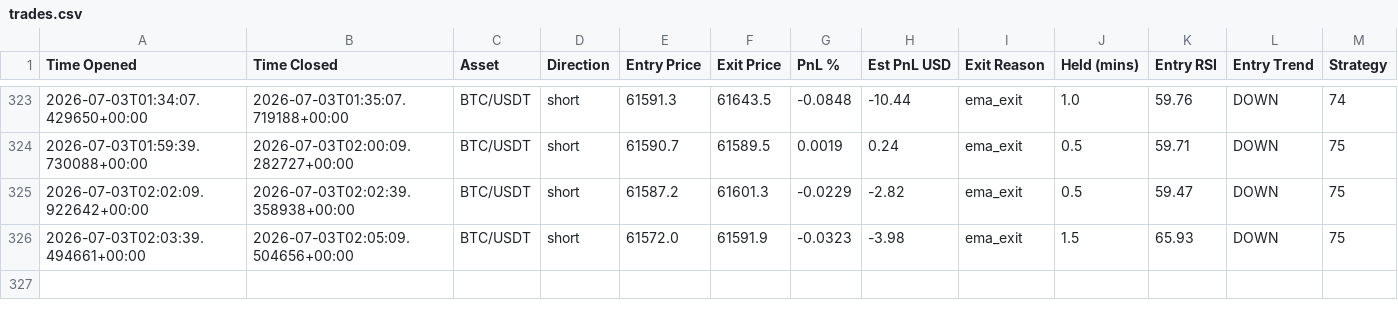
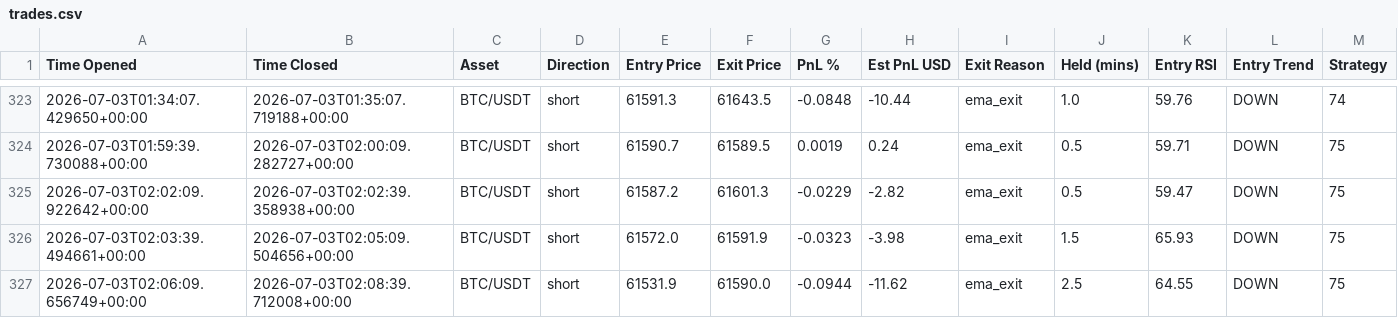
Before and after one commit to jm909/hermes-trading, a CSV file: state/trades.csv, drawn as a sheet; only a part is shown, gaps mark what is left out.

Commit message:
worker: update trades.csv

```diff
--- a/state/trades.csv
+++ b/state/trades.csv
@@ -326 +326,2 @@ Time Opened,Time Closed,Asset,Direction,Entry Price,Exit Price,PnL %,Est PnL USD
 2026-07-03T02:03:39.494661+00:00,2026-07-03T02:05:09.504656+00:00,BTC/USDT,short,61572.0,61591.9,-0.0323,-3.98,ema_exit,1.5,65.93,DOWN,75
+2026-07-03T02:06:09.656749+00:00,2026-07-03T02:08:39.712008+00:00,BTC/USDT,short,61531.9,61590.0,-0.0944,-11.62,ema_exit,2.5,64.55,DOWN,75
```
